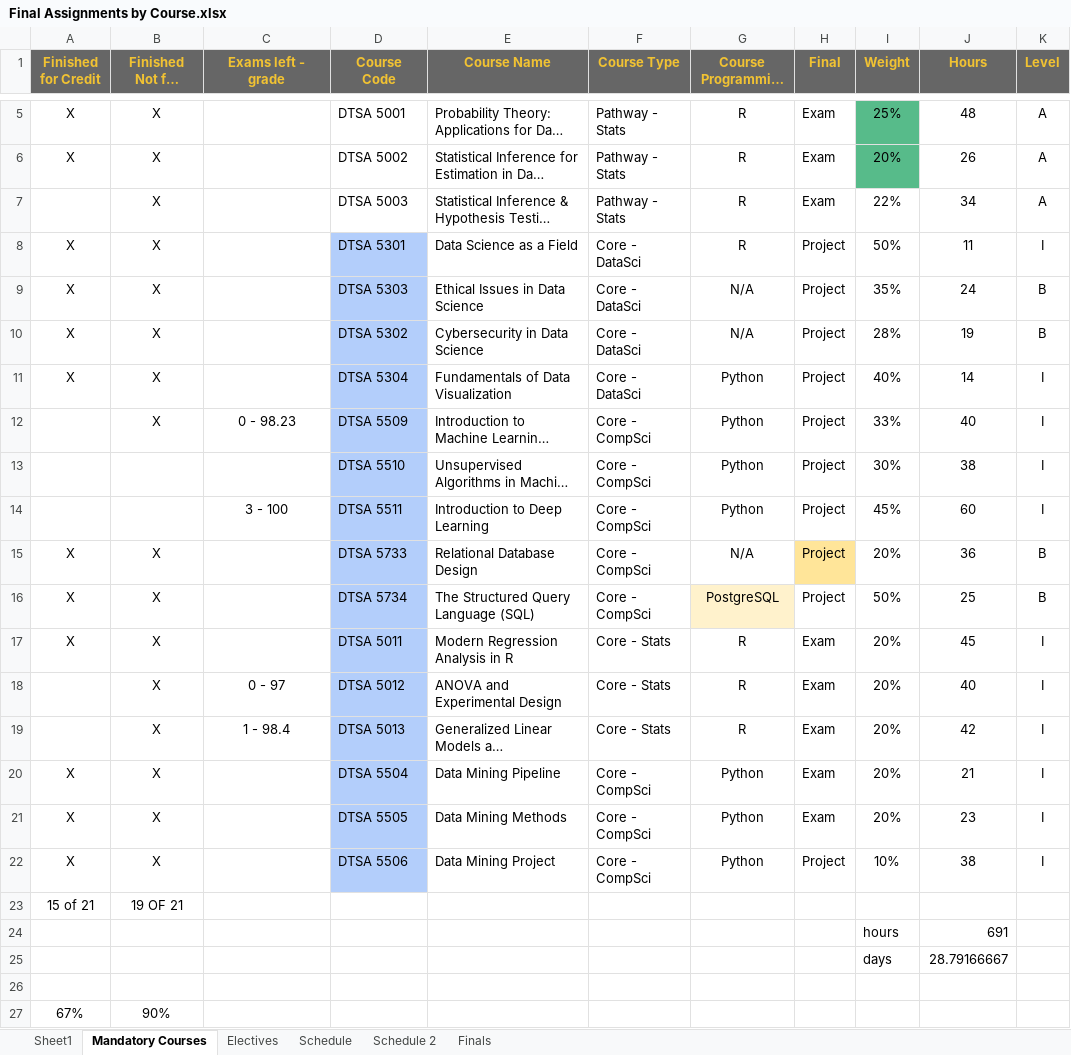
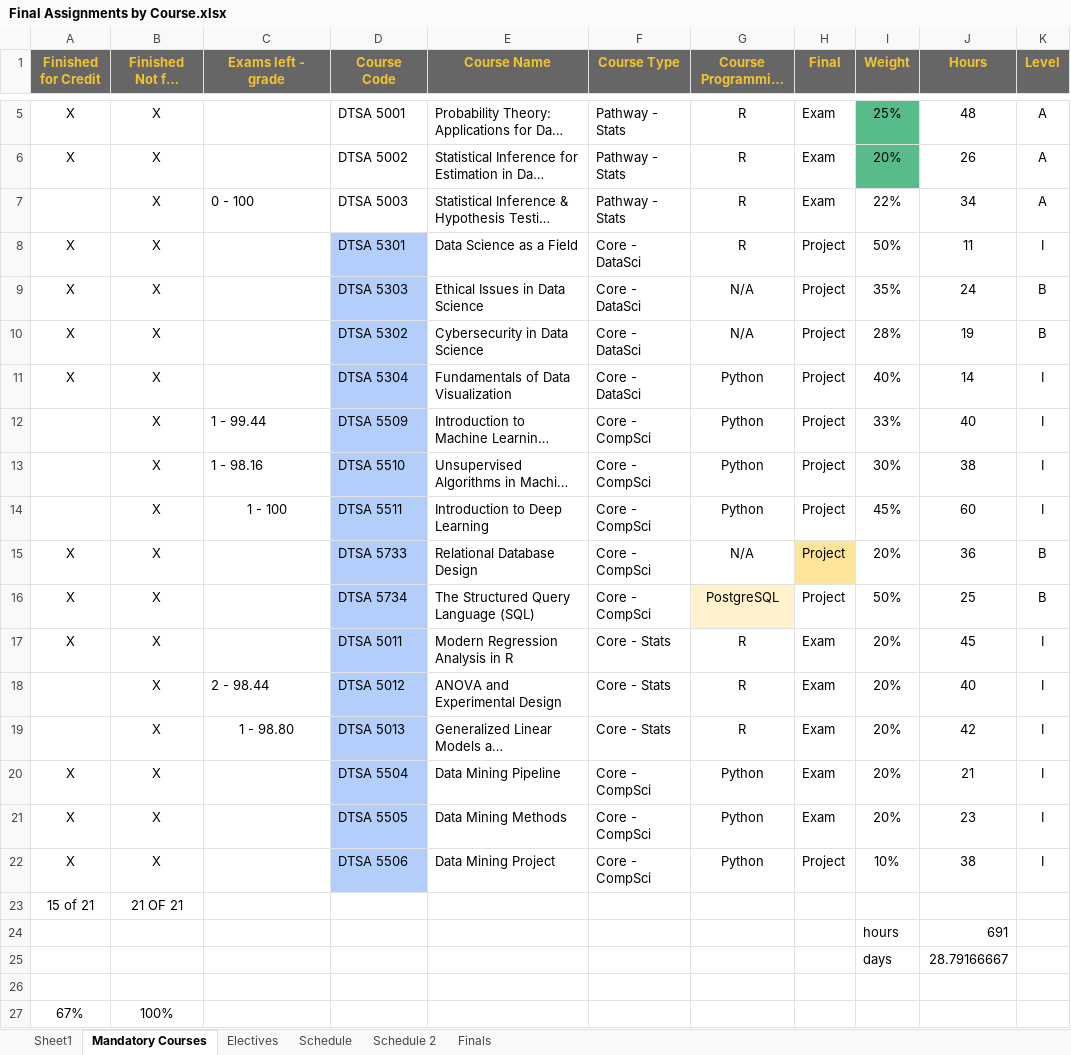
Before and after one commit to RyanJTalbot/MSDS, an Excel workbook: Resources/University of Colorado Boulder/Final Assignments by Course.xlsx, sheet Mandatory Courses, drawn as a sheet; only a part is shown, gaps mark what is left out; long unchanged cells end in …; values as stored, in another font and other column widths than the file's, no borders; conditional formats not drawn; the diff names each change by its address in the sheet, - before the commit and + after, or states it on an @@ line.

```diff
--- a/Resources/University of Colorado Boulder/Final Assignments by Course.xlsx (sheet Mandatory Courses)
+++ b/Resources/University of Colorado Boulder/Final Assignments by Course.xlsx (sheet Mandatory Courses)
-C7 (Exams left - grade): (empty)
+C7 (Exams left - grade): 0 - 100
-C12 (Exams left - grade): 0 - 98.23
+C12 (Exams left - grade): 1 - 99.44
-C12 alignment: center
+C12 alignment: left
-B13:B14 (Finished Not for Credit): (empty)
+B13:B14 (Finished Not for Credit): X
-C13 (Exams left - grade): (empty)
+C13 (Exams left - grade): 1 - 98.16
-C14 (Exams left - grade): 3 - 100
+C14 (Exams left - grade): 1 - 100
-C18 (Exams left - grade): 0 - 97
+C18 (Exams left - grade): 2 - 98.44
-C18 alignment: center
+C18 alignment: left
-C19 (Exams left - grade): 1 - 98.4
+C19 (Exams left - grade): 1 - 98.80
-B23 (Finished Not for Credit): 19 OF 21
+B23 (Finished Not for Credit): 21 OF 21
-B27 (Finished Not for Credit): 90%
+B27 (Finished Not for Credit): 100%
```
Also changed, not shown: 4 other files.
